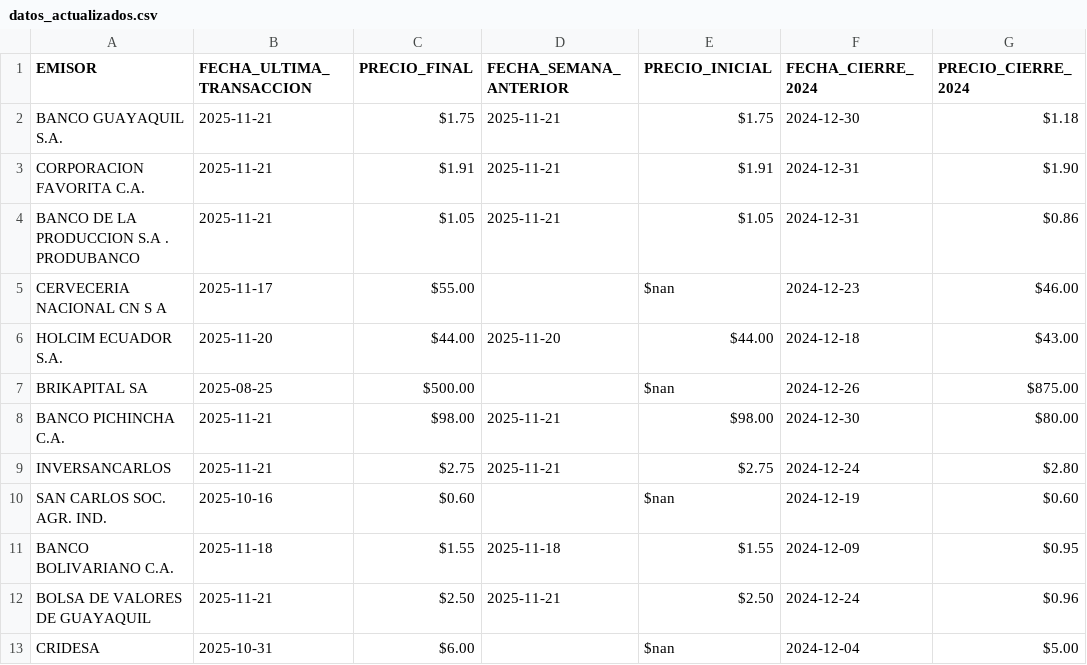
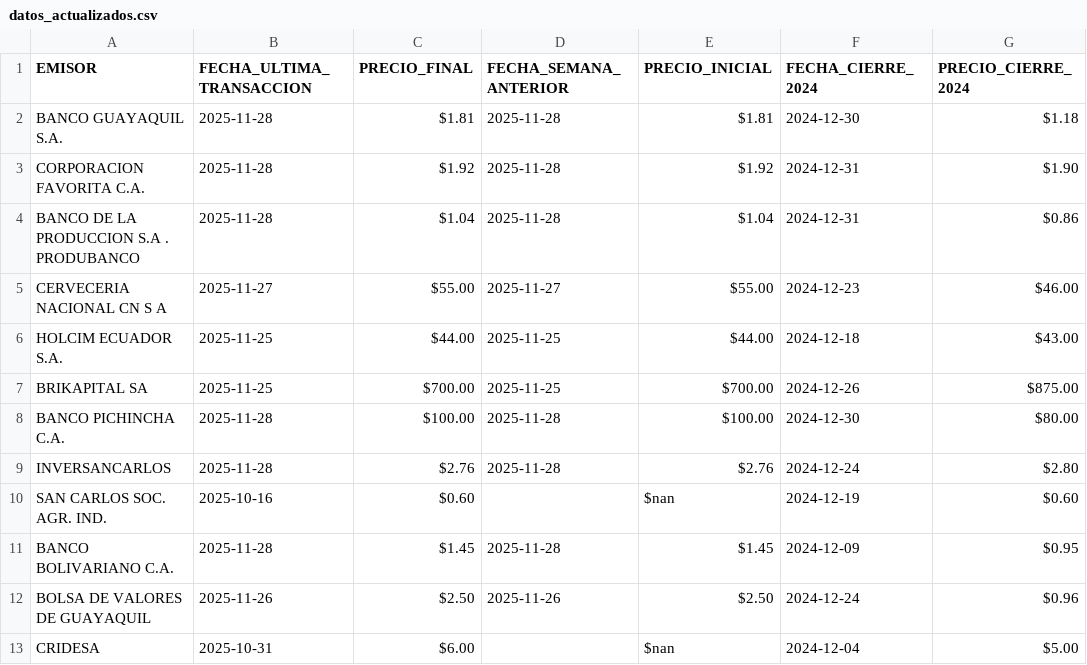
Before and after one commit to TRomMV/Reporte-Metrovalores, a CSV file: data/datos_actualizados.csv, drawn as a sheet; only a part is shown; the diff covers the shown part only; the diff names each change by its address in the sheet, - before the commit and + after, or states it on an @@ line.

```diff
--- a/data/datos_actualizados.csv
+++ b/data/datos_actualizados.csv
-B2:B4 (FECHA_ULTIMA_TRANSACCION): 2025-11-21
+B2:B4 (FECHA_ULTIMA_TRANSACCION): 2025-11-28
-C2 (PRECIO_FINAL): $1.75
+C2 (PRECIO_FINAL): $1.81
-D2:D4 (FECHA_SEMANA_ANTERIOR): 2025-11-21
+D2:D4 (FECHA_SEMANA_ANTERIOR): 2025-11-28
-E2 (PRECIO_INICIAL): $1.75
+E2 (PRECIO_INICIAL): $1.81
-C3 (PRECIO_FINAL): $1.91
+C3 (PRECIO_FINAL): $1.92
-E3 (PRECIO_INICIAL): $1.91
+E3 (PRECIO_INICIAL): $1.92
-C4 (PRECIO_FINAL): $1.05
+C4 (PRECIO_FINAL): $1.04
-E4 (PRECIO_INICIAL): $1.05
+E4 (PRECIO_INICIAL): $1.04
-B5 (FECHA_ULTIMA_TRANSACCION): 2025-11-17
+B5 (FECHA_ULTIMA_TRANSACCION): 2025-11-27
-D5 (FECHA_SEMANA_ANTERIOR): (empty)
+D5 (FECHA_SEMANA_ANTERIOR): 2025-11-27
-E5 (PRECIO_INICIAL): $nan
+E5 (PRECIO_INICIAL): $55.00
-B6 (FECHA_ULTIMA_TRANSACCION): 2025-11-20
+B6 (FECHA_ULTIMA_TRANSACCION): 2025-11-25
-D6 (FECHA_SEMANA_ANTERIOR): 2025-11-20
+D6 (FECHA_SEMANA_ANTERIOR): 2025-11-25
-B7 (FECHA_ULTIMA_TRANSACCION): 2025-08-25
+B7 (FECHA_ULTIMA_TRANSACCION): 2025-11-25
-C7 (PRECIO_FINAL): $500.00
+C7 (PRECIO_FINAL): $700.00
-D7 (FECHA_SEMANA_ANTERIOR): (empty)
+D7 (FECHA_SEMANA_ANTERIOR): 2025-11-25
-E7 (PRECIO_INICIAL): $nan
+E7 (PRECIO_INICIAL): $700.00
-B8:B9 (FECHA_ULTIMA_TRANSACCION): 2025-11-21
+B8:B9 (FECHA_ULTIMA_TRANSACCION): 2025-11-28
-C8 (PRECIO_FINAL): $98.00
+C8 (PRECIO_FINAL): $100.00
-D8:D9 (FECHA_SEMANA_ANTERIOR): 2025-11-21
+D8:D9 (FECHA_SEMANA_ANTERIOR): 2025-11-28
-E8 (PRECIO_INICIAL): $98.00
+E8 (PRECIO_INICIAL): $100.00
-C9 (PRECIO_FINAL): $2.75
+C9 (PRECIO_FINAL): $2.76
-E9 (PRECIO_INICIAL): $2.75
+E9 (PRECIO_INICIAL): $2.76
-B11 (FECHA_ULTIMA_TRANSACCION): 2025-11-18
+B11 (FECHA_ULTIMA_TRANSACCION): 2025-11-28
-C11 (PRECIO_FINAL): $1.55
+C11 (PRECIO_FINAL): $1.45
-D11 (FECHA_SEMANA_ANTERIOR): 2025-11-18
+D11 (FECHA_SEMANA_ANTERIOR): 2025-11-28
-E11 (PRECIO_INICIAL): $1.55
+E11 (PRECIO_INICIAL): $1.45
-B12 (FECHA_ULTIMA_TRANSACCION): 2025-11-21
+B12 (FECHA_ULTIMA_TRANSACCION): 2025-11-26
-D12 (FECHA_SEMANA_ANTERIOR): 2025-11-21
+D12 (FECHA_SEMANA_ANTERIOR): 2025-11-26
```
Also changed, not shown: 7 edited cells elsewhere in this file, data/acciones_combinadas.csv, 3 other files.
